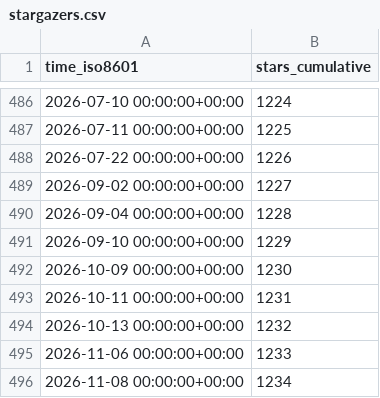
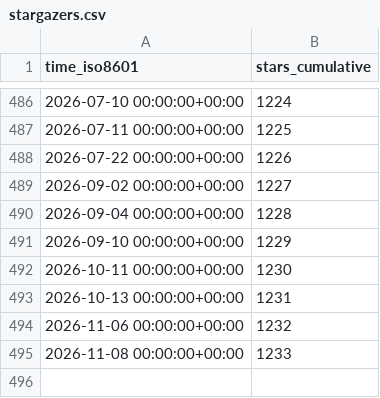
Before and after one commit to morganstanley/.github, a CSV file: morganstanley/hobbes/ghrs-data/stargazers.csv, drawn as a sheet; only a part is shown, gaps mark what is left out.

```diff
--- a/morganstanley/hobbes/ghrs-data/stargazers.csv
+++ b/morganstanley/hobbes/ghrs-data/stargazers.csv
@@ -491,6 +491,5 @@ time_iso8601,stars_cumulative
 2026-09-10 00:00:00+00:00,1229
-2026-10-09 00:00:00+00:00,1230
-2026-10-11 00:00:00+00:00,1231
-2026-10-13 00:00:00+00:00,1232
-2026-11-06 00:00:00+00:00,1233
-2026-11-08 00:00:00+00:00,1234
+2026-10-11 00:00:00+00:00,1230
+2026-10-13 00:00:00+00:00,1231
+2026-11-06 00:00:00+00:00,1232
+2026-11-08 00:00:00+00:00,1233
```
